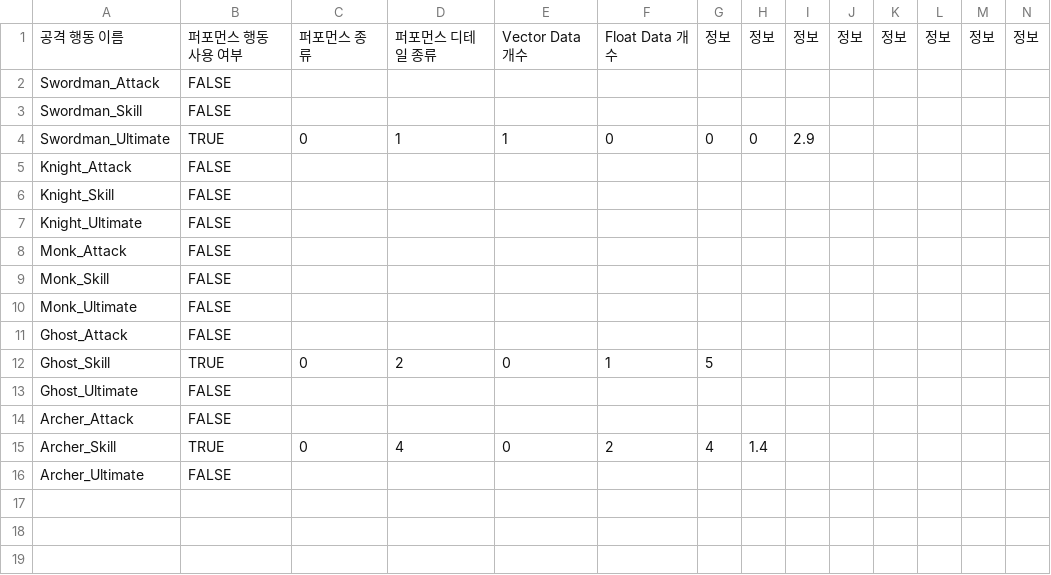
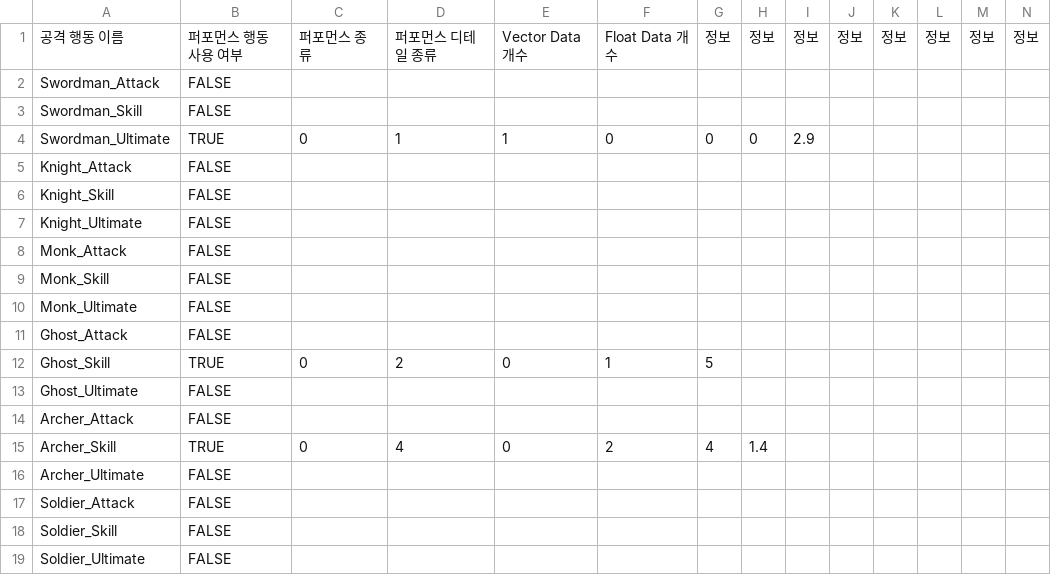
Before and after one commit to KIA-PROGRAMMING-38/2DProject-TeamfightManager, a CSV file: 2DProject-TeamfightManager/Assets/Data/Save1/AttackActionDataFile_PerformanceData.csv, drawn as a sheet; only a part is shown; rows hold the shown columns only; the diff names each change by its address in the sheet, - before the commit and + after, or states it on an @@ line.

```diff
--- a/2DProject-TeamfightManager/Assets/Data/Save1/AttackActionDataFile_PerformanceData.csv
+++ b/2DProject-TeamfightManager/Assets/Data/Save1/AttackActionDataFile_PerformanceData.csv
+row 17: Soldier_Attack | FALSE
+row 18: Soldier_Skill | FALSE
+row 19: Soldier_Ultimate | FALSE
```
Also changed, not shown: 2DProject-TeamfightManager/Assets/Data/Save1/AttackActionDataFile_ActionData.csv, 2DProject-TeamfightManager/Assets/Data/Save1/AttackActionDataFile_ImpactData.csv, 12 other files.
